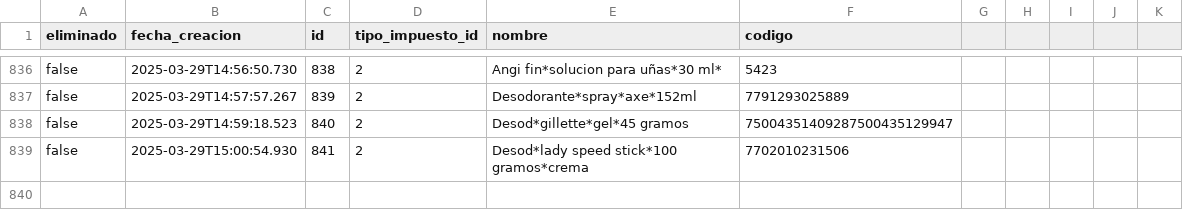
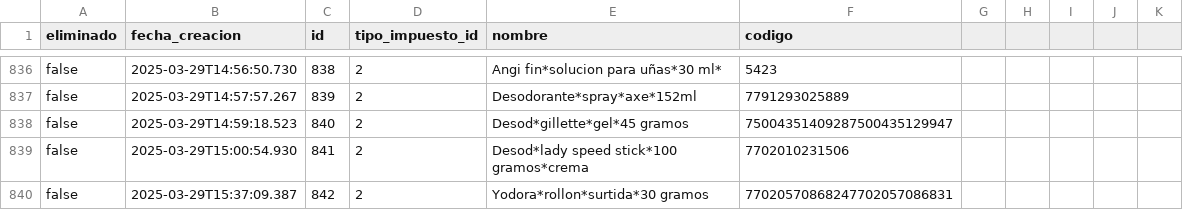
Before and after one commit to AariazP/drogueria1-backup, a CSV file: productos.csv, drawn as a sheet; only a part is shown, gaps mark what is left out; the diff names each change by its address in the sheet, - before the commit and + after, or states it on an @@ line.

Commit message:
Backup de todas las tablas 2025-03-29

```diff
--- a/productos.csv
+++ b/productos.csv
+row 840: false | 2025-03-29T15:37:09.387 | 842 | 2 | Yodora*rollon*surtida*30 gramos | 77020570868247702057086831
```
